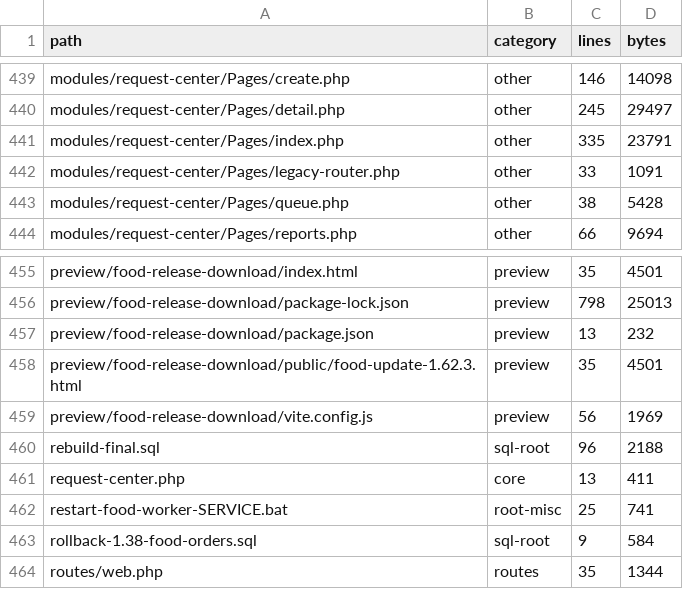
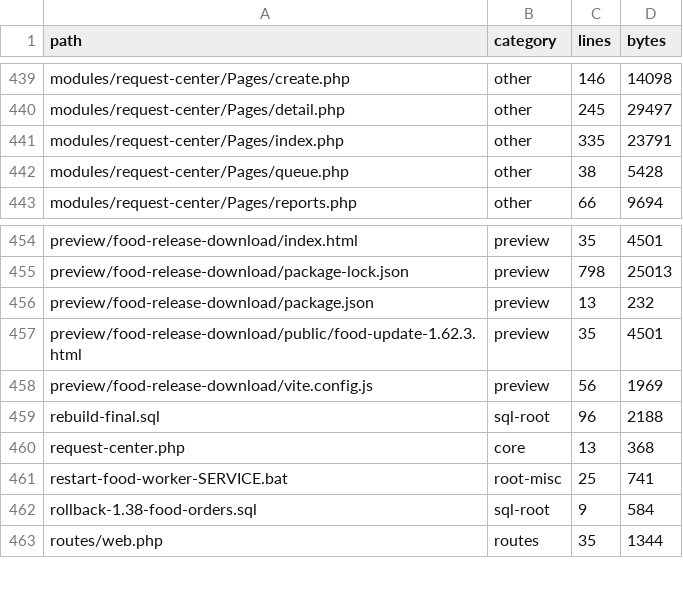
Before and after one commit to alirezarahimy-code/ticket, a TSV file: docs/system-map/FILES.tsv, drawn as a sheet; only a part is shown, gaps mark what is left out.

```diff
--- a/docs/system-map/FILES.tsv
+++ b/docs/system-map/FILES.tsv
@@ -441,3 +441,2 @@ modules/request-center/Pages/detail.php	other	245	29497
 modules/request-center/Pages/index.php	other	335	23791
-modules/request-center/Pages/legacy-router.php	other	33	1091
 modules/request-center/Pages/queue.php	other	38	5428
@@ -460,3 +459,3 @@ preview/food-release-download/vite.config.js	preview	56	1969
 rebuild-final.sql	sql-root	96	2188
-request-center.php	core	13	411
+request-center.php	core	13	368
 restart-food-worker-SERVICE.bat	root-misc	25	741
```
Also changed, not shown: 4 other files.
